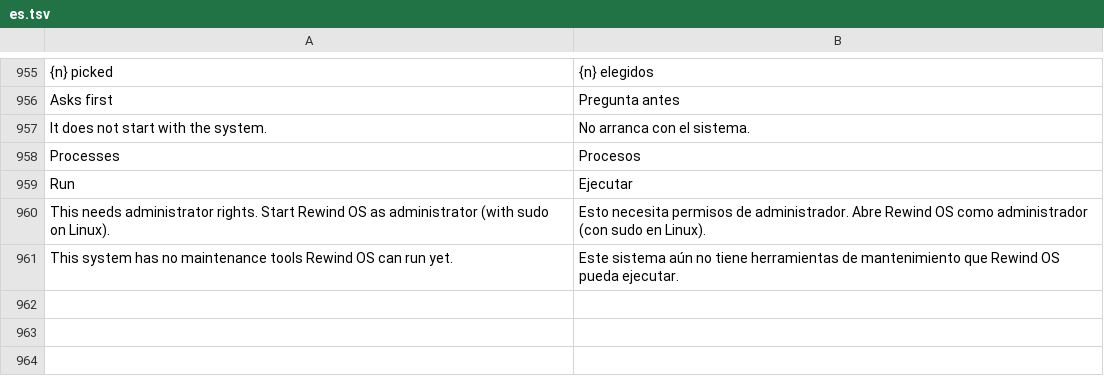
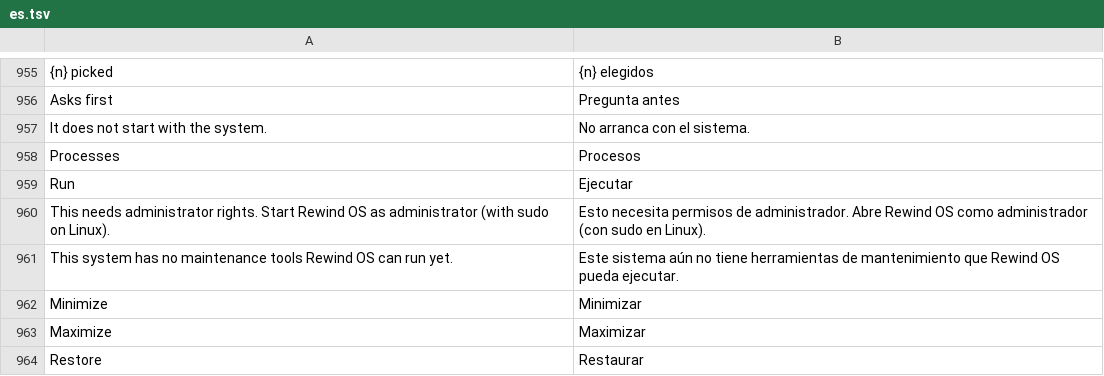
Before and after one commit to rewind-os/rewind-os-app, a TSV file: crates/i18n/locales/es.tsv, drawn as a sheet; only a part is shown, gaps mark what is left out; the diff names each change by its address in the sheet, - before the commit and + after, or states it on an @@ line.

```diff
--- a/crates/i18n/locales/es.tsv
+++ b/crates/i18n/locales/es.tsv
+row 962: Minimize | Minimizar
+row 963: Maximize | Maximizar
+row 964: Restore | Restaurar
```
Also changed, not shown: 6 other files.
